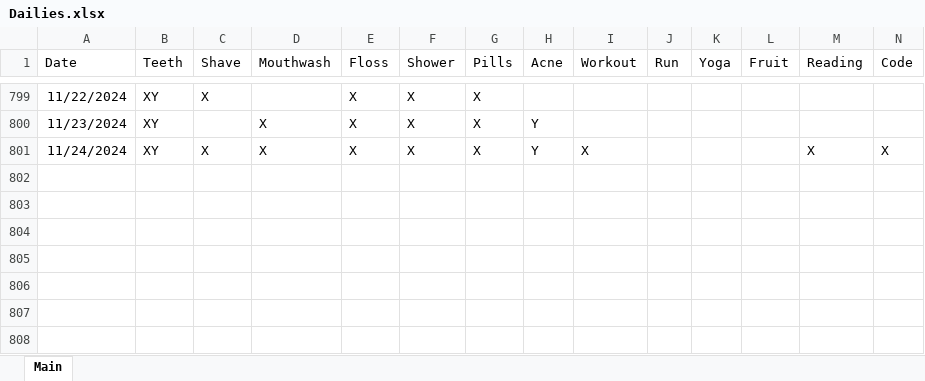
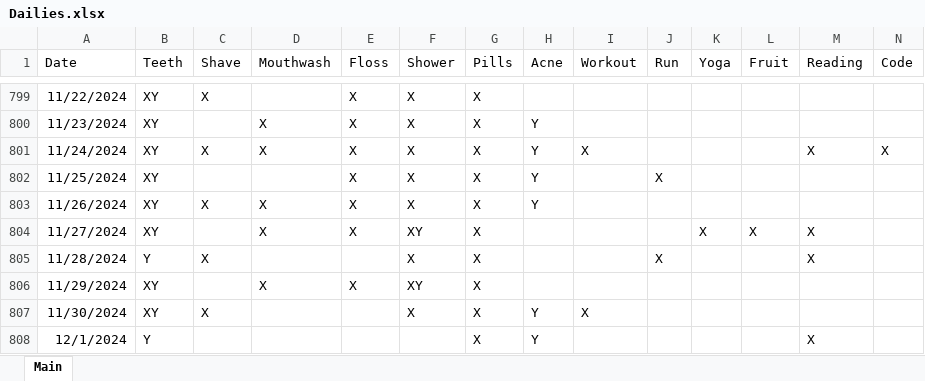
Before and after one commit to Ryan-Iacovone/Dailies, an Excel workbook: Data/Dailies.xlsx, sheet Main, drawn as a sheet; only a part is shown, gaps mark what is left out; values as stored, in another font and other column widths than the file's, no borders; rows hold the shown columns only; the diff names each change by its address in the sheet, - before the commit and + after, or states it on an @@ line.

Commit message:
Update Dailies.xlsx

```diff
--- a/Data/Dailies.xlsx (sheet Main)
+++ b/Data/Dailies.xlsx (sheet Main)
+row 802: 11/25/2024 | XY |  |  | X | X | X | Y |  | X
+row 803: 11/26/2024 | XY | X | X | X | X | X | Y
+row 804: 11/27/2024 | XY |  | X | X | XY | X |  |  |  | X | X | X
+row 805: 11/28/2024 | Y | X |  |  | X | X |  |  | X |  |  | X
+row 806: 11/29/2024 | XY |  | X | X | XY | X
+row 807: 11/30/2024 | XY | X |  |  | X | X | Y | X
+row 808: 12/1/2024 | Y |  |  |  |  | X | Y |  |  |  |  | X
```
